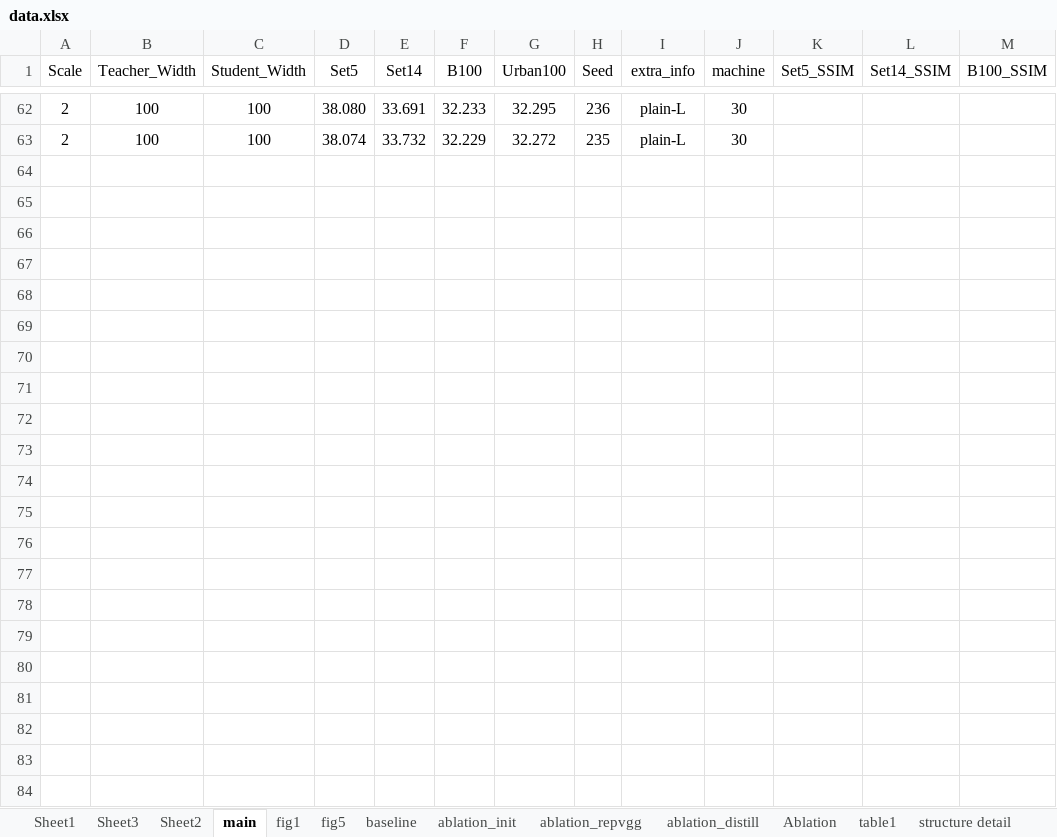
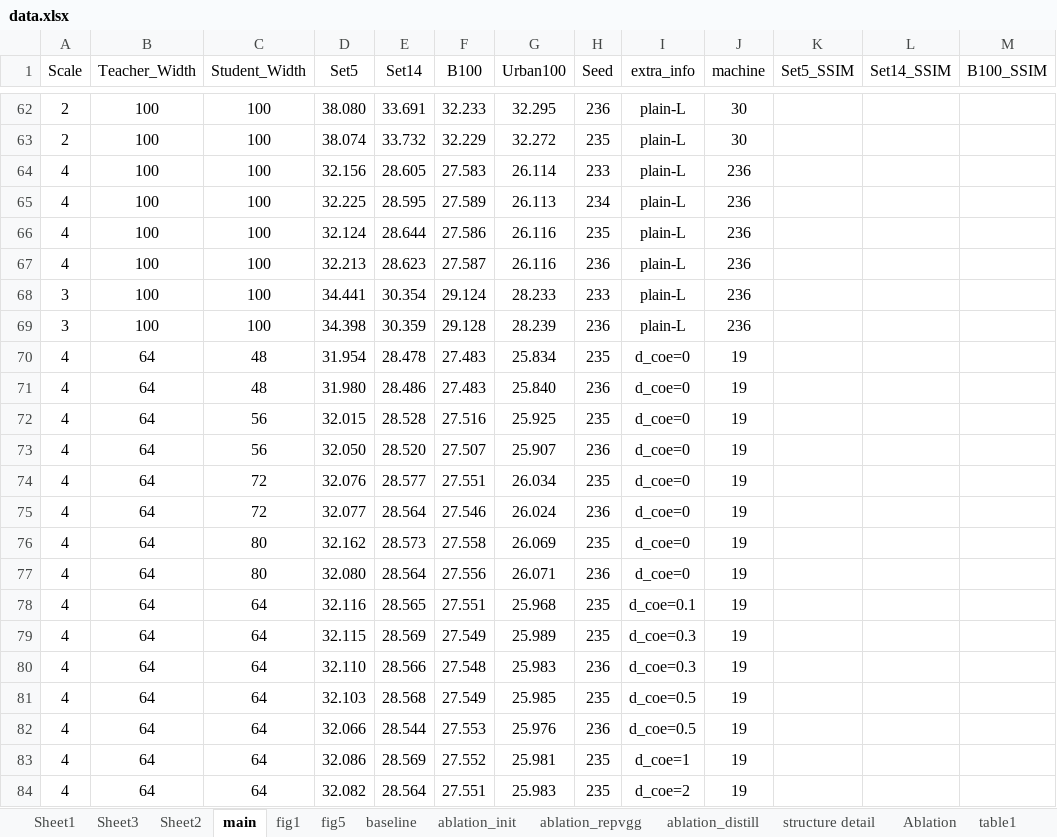
Before and after one commit to wukailu/EDSR-PyTorch, an Excel workbook: experiment/data.xlsx, sheet main, drawn as a sheet; only a part is shown, gaps mark what is left out; values as stored, in another font and other column widths than the file's, no borders; rows hold the shown columns only; the diff names each change by its address in the sheet, - before the commit and + after, or states it on an @@ line.

```diff
--- a/experiment/data.xlsx (sheet main)
+++ b/experiment/data.xlsx (sheet main)
@@ sheet tab order changed: Sheet1 | Sheet3 | Sheet2 | main | fig1 | fig5 | baseline | ablation_init | ablation_repvgg | ablation_distill | structure detail | Ablation | table1 @@
+row 64: 4 | 100 | 100 | 32.156 | 28.605 | 27.583 | 26.114 | 233 | plain-L | 236
+row 65: 4 | 100 | 100 | 32.225 | 28.595 | 27.589 | 26.113 | 234 | plain-L | 236
+row 66: 4 | 100 | 100 | 32.124 | 28.644 | 27.586 | 26.116 | 235 | plain-L | 236
+row 67: 4 | 100 | 100 | 32.213 | 28.623 | 27.587 | 26.116 | 236 | plain-L | 236
+row 68: 3 | 100 | 100 | 34.441 | 30.354 | 29.124 | 28.233 | 233 | plain-L | 236
+row 69: 3 | 100 | 100 | 34.398 | 30.359 | 29.128 | 28.239 | 236 | plain-L | 236
+row 70: 4 | 64 | 48 | 31.954 | 28.478 | 27.483 | 25.834 | 235 | d_coe=0 | 19
+row 71: 4 | 64 | 48 | 31.980 | 28.486 | 27.483 | 25.840 | 236 | d_coe=0 | 19
+row 72: 4 | 64 | 56 | 32.015 | 28.528 | 27.516 | 25.925 | 235 | d_coe=0 | 19
+row 73: 4 | 64 | 56 | 32.050 | 28.520 | 27.507 | 25.907 | 236 | d_coe=0 | 19
+row 74: 4 | 64 | 72 | 32.076 | 28.577 | 27.551 | 26.034 | 235 | d_coe=0 | 19
+row 75: 4 | 64 | 72 | 32.077 | 28.564 | 27.546 | 26.024 | 236 | d_coe=0 | 19
+row 76: 4 | 64 | 80 | 32.162 | 28.573 | 27.558 | 26.069 | 235 | d_coe=0 | 19
+row 77: 4 | 64 | 80 | 32.080 | 28.564 | 27.556 | 26.071 | 236 | d_coe=0 | 19
+row 78: 4 | 64 | 64 | 32.116 | 28.565 | 27.551 | 25.968 | 235 | d_coe=0.1 | 19
+row 79: 4 | 64 | 64 | 32.115 | 28.569 | 27.549 | 25.989 | 235 | d_coe=0.3 | 19
+row 80: 4 | 64 | 64 | 32.110 | 28.566 | 27.548 | 25.983 | 236 | d_coe=0.3 | 19
+row 81: 4 | 64 | 64 | 32.103 | 28.568 | 27.549 | 25.985 | 235 | d_coe=0.5 | 19
+row 82: 4 | 64 | 64 | 32.066 | 28.544 | 27.553 | 25.976 | 236 | d_coe=0.5 | 19
+row 83: 4 | 64 | 64 | 32.086 | 28.569 | 27.552 | 25.981 | 235 | d_coe=1 | 19
+row 84: 4 | 64 | 64 | 32.082 | 28.564 | 27.551 | 25.983 | 235 | d_coe=2 | 19
```
Also changed, not shown: sheet table5, charts or pictures, 8 other files.
